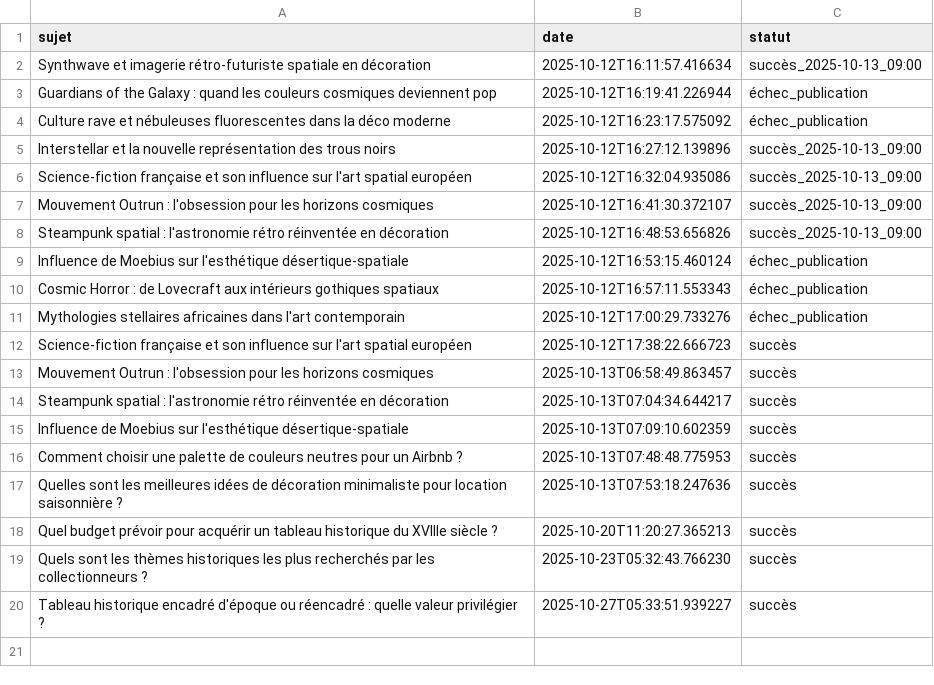
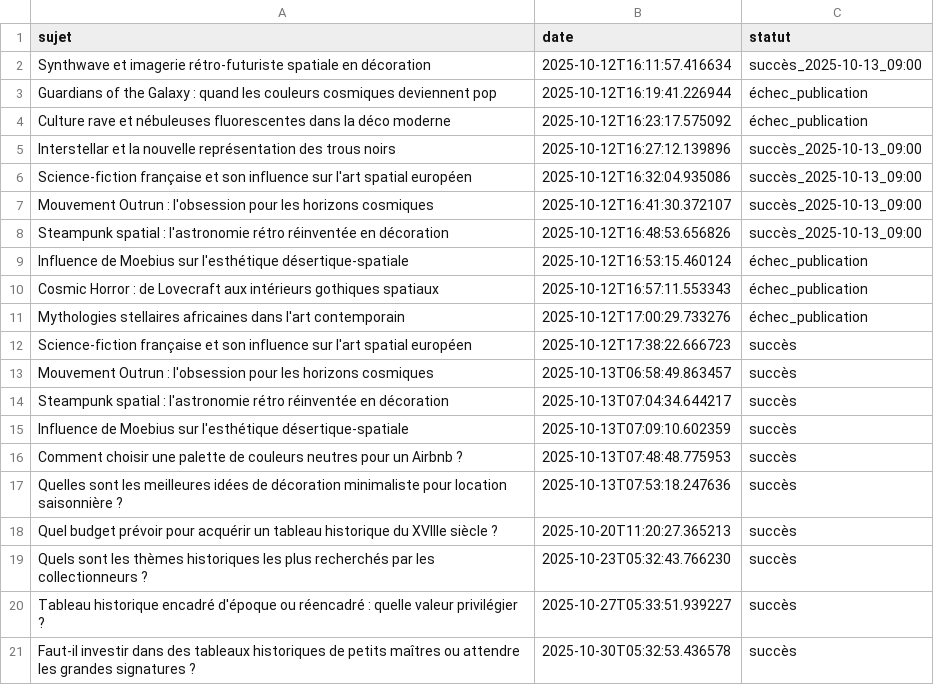
Before and after one commit to Metalosmose21/Historique-1-, a CSV file: sujets_traites.csv, drawn as a sheet; the diff names each change by its address in the sheet, - before the commit and + after, or states it on an @@ line.

```diff
--- a/sujets_traites.csv
+++ b/sujets_traites.csv
+row 21: Faut-il investir dans des tableaux historiques de petits maîtres ou attendre les grandes signatures ? | 2025-10-30T05:32:53.436578 | succès
```
Also changed, not shown: sujets.csv.
